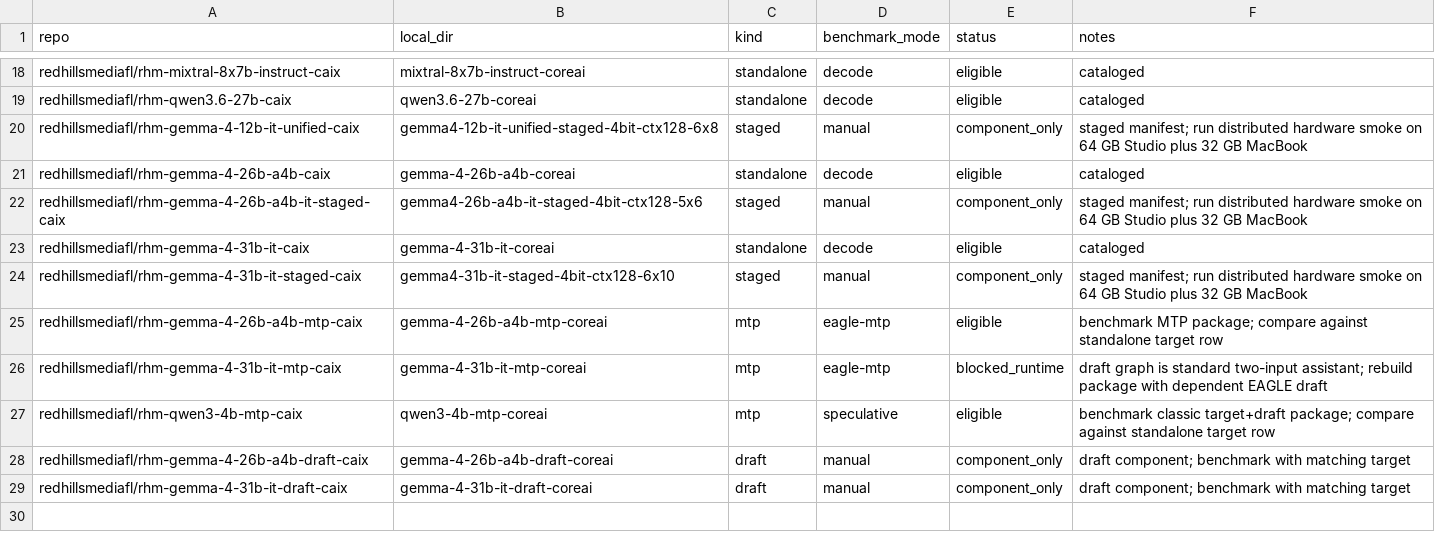
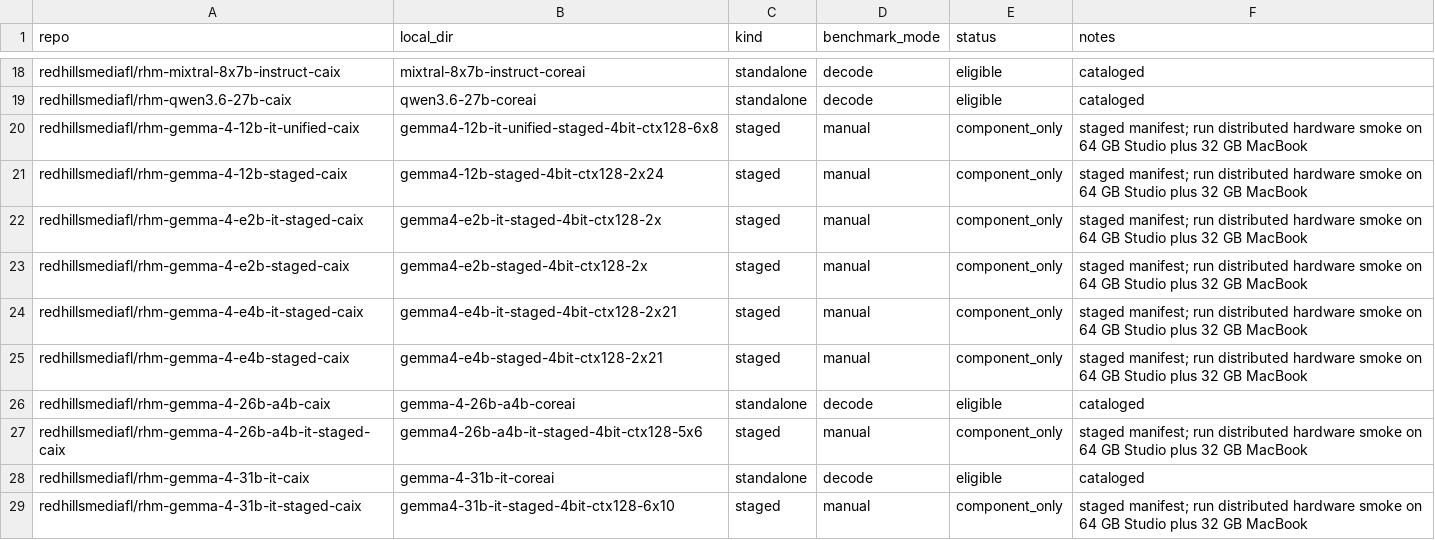
Before and after one commit to RedHillsMediaFL/caix, a TSV file: benchmarks/MANIFEST.tsv, drawn as a sheet; only a part is shown, gaps mark what is left out; the shorter side is filled out with more unchanged rows; the diff names each change by its address in the sheet, - before the commit and + after, or states it on an @@ line.

Commit message:
Track staged Gemma benchmark coverage

```diff
--- a/benchmarks/MANIFEST.tsv
+++ b/benchmarks/MANIFEST.tsv
+row 21: redhillsmediafl/rhm-gemma-4-12b-staged-caix | gemma4-12b-staged-4bit-ctx128-2x24 | staged | manual | component_only | staged manifest; run distributed hardware smoke on 64 GB Studio plus 32 GB MacBook
+row 22: redhillsmediafl/rhm-gemma-4-e2b-it-staged-caix | gemma4-e2b-it-staged-4bit-ctx128-2x | staged | manual | component_only | staged manifest; run distributed hardware smoke on 64 GB Studio plus 32 GB MacBook
+row 23: redhillsmediafl/rhm-gemma-4-e2b-staged-caix | gemma4-e2b-staged-4bit-ctx128-2x | staged | manual | component_only | staged manifest; run distributed hardware smoke on 64 GB Studio plus 32 GB MacBook
+row 24: redhillsmediafl/rhm-gemma-4-e4b-it-staged-caix | gemma4-e4b-it-staged-4bit-ctx128-2x21 | staged | manual | component_only | staged manifest; run distributed hardware smoke on 64 GB Studio plus 32 GB MacBook
+row 25: redhillsmediafl/rhm-gemma-4-e4b-staged-caix | gemma4-e4b-staged-4bit-ctx128-2x21 | staged | manual | component_only | staged manifest; run distributed hardware smoke on 64 GB Studio plus 32 GB MacBook
```
Also changed, not shown: 1 other file.
